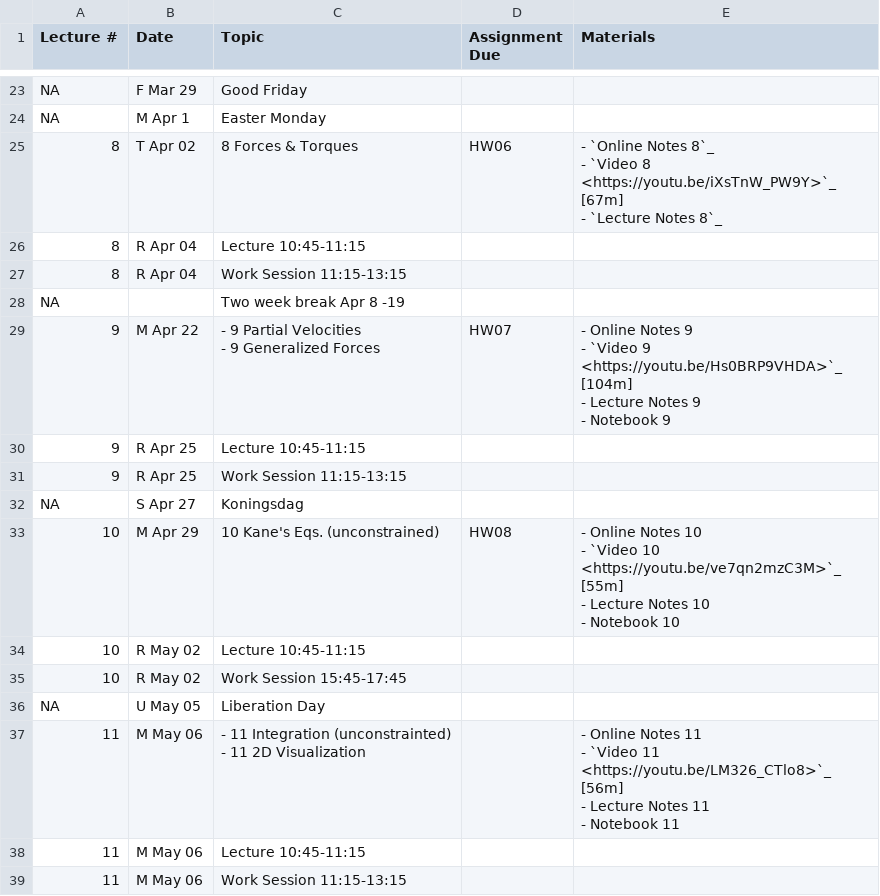
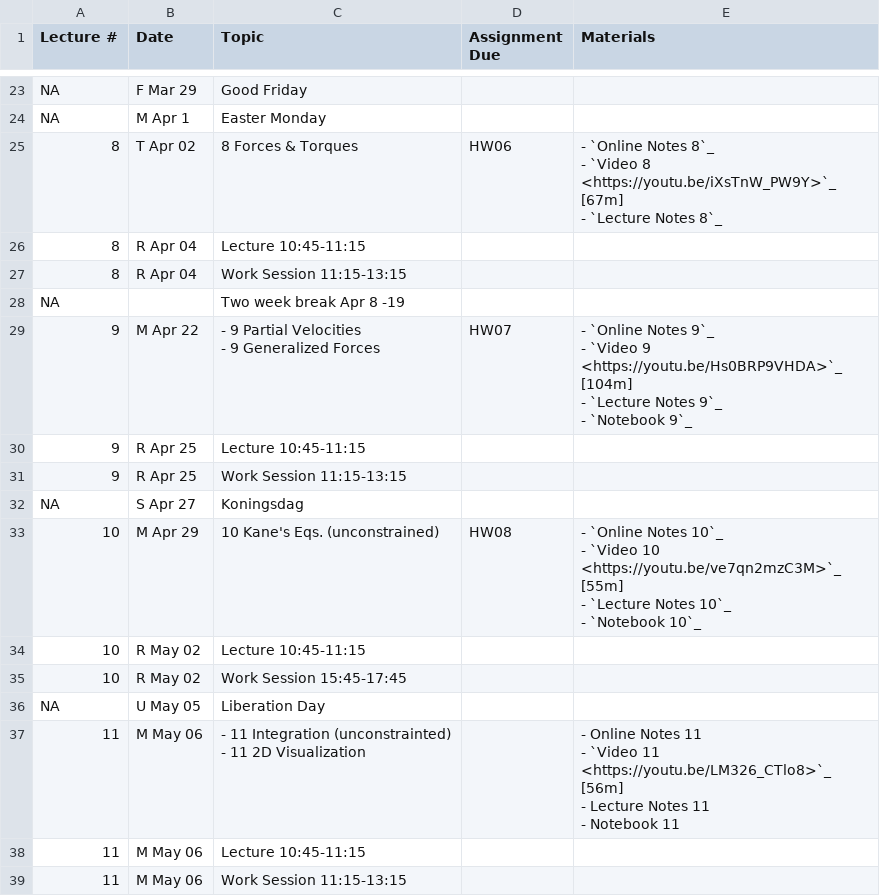
Before and after one commit to moorepants/me41055, a CSV file: content/pages/schedule.csv, drawn as a sheet; only a part is shown, gaps mark what is left out.

Commit message:
Updated for week 9.

```diff
--- a/content/pages/schedule.csv
+++ b/content/pages/schedule.csv
@@ -85,7 +85,7 @@ NA,M Apr 1,Easter Monday,,
 NA,,Two week break Apr 8 -19,,
-9,M Apr 22,"- 9 Partial Velocities
-- 9 Generalized Forces",HW07,"- Online Notes 9
-- `Video 9 <https://youtu.be/Hs0BRP9VHDA>`_ [104m]
-- Lecture Notes 9
-- Notebook 9"
+9,M Apr 22,"- 9 Partial Velocities
+- 9 Generalized Forces",HW07,"- `Online Notes 9`_
+- `Video 9 <https://youtu.be/Hs0BRP9VHDA>`_ [104m]
+- `Lecture Notes 9`_
+- `Notebook 9`_"
 9,R Apr 25,Lecture 10:45-11:15,,
@@ -93,6 +93,6 @@ NA,,Two week break Apr 8 -19,,
 NA,S Apr 27,Koningsdag,,
-10,M Apr 29,10 Kane's Eqs. (unconstrained),HW08,"- Online Notes 10
-- `Video 10 <https://youtu.be/ve7qn2mzC3M>`_ [55m]
-- Lecture Notes 10
-- Notebook 10"
+10,M Apr 29,10 Kane's Eqs. (unconstrained),HW08,"- `Online Notes 10`_
+- `Video 10 <https://youtu.be/ve7qn2mzC3M>`_ [55m]
+- `Lecture Notes 10`_
+- `Notebook 10`_"
 10,R May 02,Lecture 10:45-11:15,,
```
